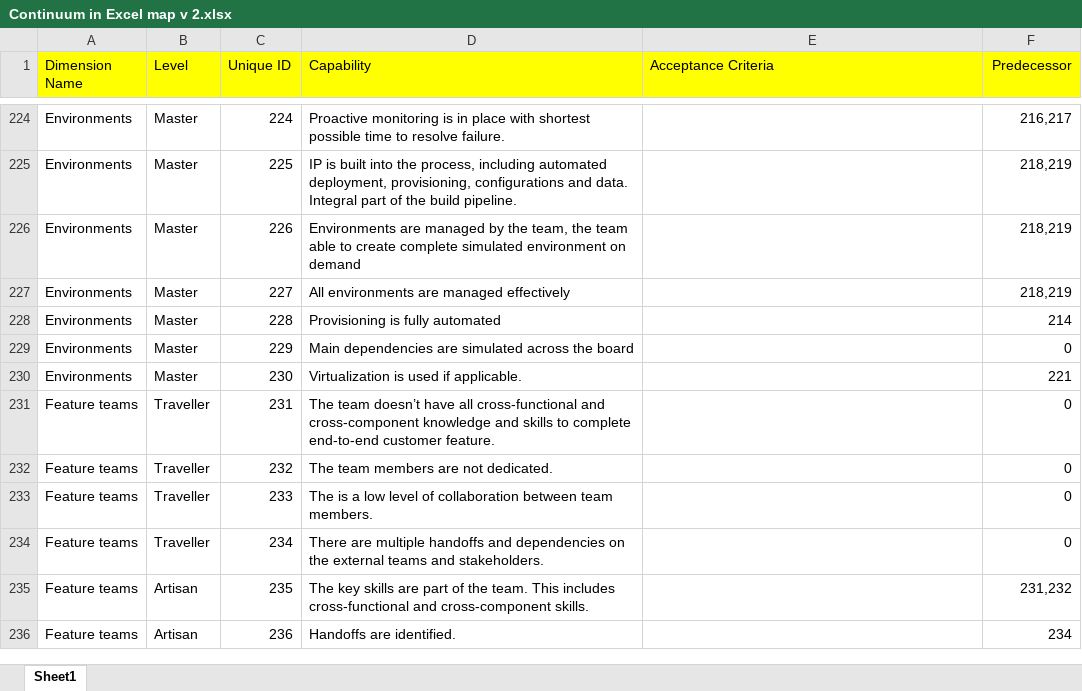
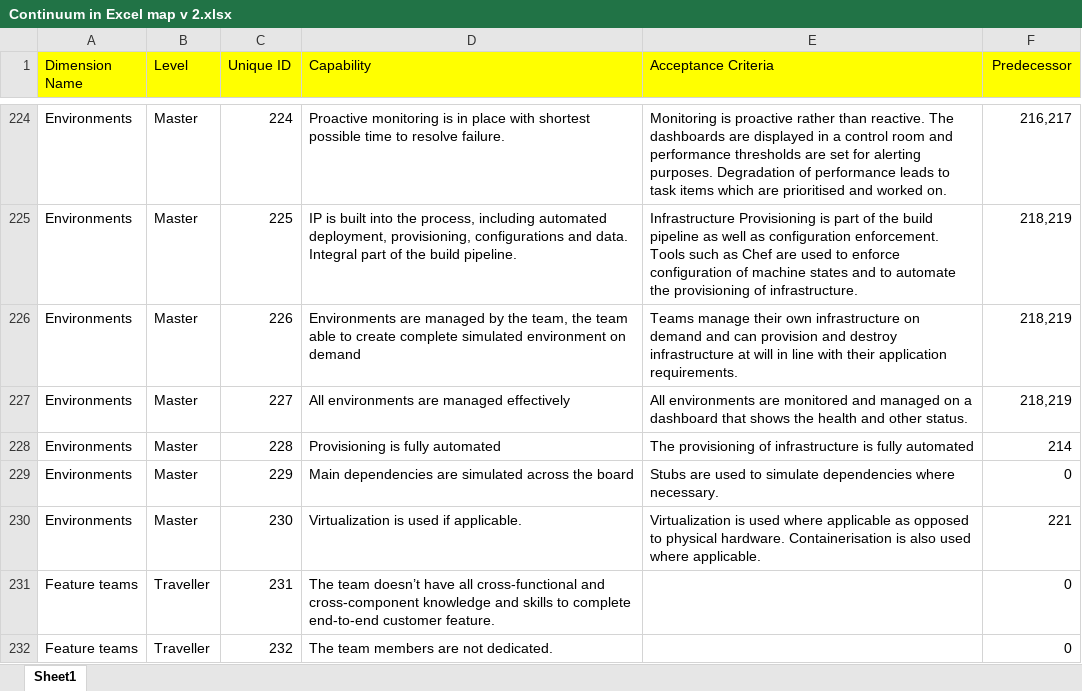
Before and after one commit to SBGLevelUpToolkit/continuum-model, an Excel workbook: Continuum in Excel map v 2.xlsx, sheet Sheet1, drawn as a sheet; only a part is shown, gaps mark what is left out; the shorter side is filled out with more unchanged rows; values as stored, in another font and other column widths than the file's, no borders; the diff covers the shown part only; the diff names each change by its address in the sheet, - before the commit and + after, or states it on an @@ line.

Commit message:
Brain: Completing the Acceptance Criteria for Environments Capability

```diff
--- a/Continuum in Excel map v 2.xlsx (sheet Sheet1)
+++ b/Continuum in Excel map v 2.xlsx (sheet Sheet1)
-E224 (Acceptance Criteria): (empty)
+E224 (Acceptance Criteria): Monitoring is proactive rather than reactive. The dashboards are displayed in a control room and performance thresholds are set for alerting purposes. Degradation of performance leads to task items which are prioritised and worked on.
-E225 (Acceptance Criteria): (empty)
+E225 (Acceptance Criteria): Infrastructure Provisioning is part of the build pipeline as well as configuration enforcement. Tools such as Chef are used to enforce configuration of machine states and to automate the provisioning of infrastructure.
-E226 (Acceptance Criteria): (empty)
+E226 (Acceptance Criteria): Teams manage their own infrastructure on demand and can provision and destroy infrastructure at will in line with their application requirements.
-E227 (Acceptance Criteria): (empty)
+E227 (Acceptance Criteria): All environments are monitored and managed on a dashboard that shows the health and other status.
-E228 (Acceptance Criteria): (empty)
+E228 (Acceptance Criteria): The provisioning of infrastructure is fully automated
-E229 (Acceptance Criteria): (empty)
+E229 (Acceptance Criteria): Stubs are used to simulate dependencies where necessary.
-E230 (Acceptance Criteria): (empty)
+E230 (Acceptance Criteria): Virtualization is used where applicable as opposed to physical hardware. Containerisation is also used where applicable.
```
Also changed, not shown: 27 edited cells elsewhere in this sheet.
